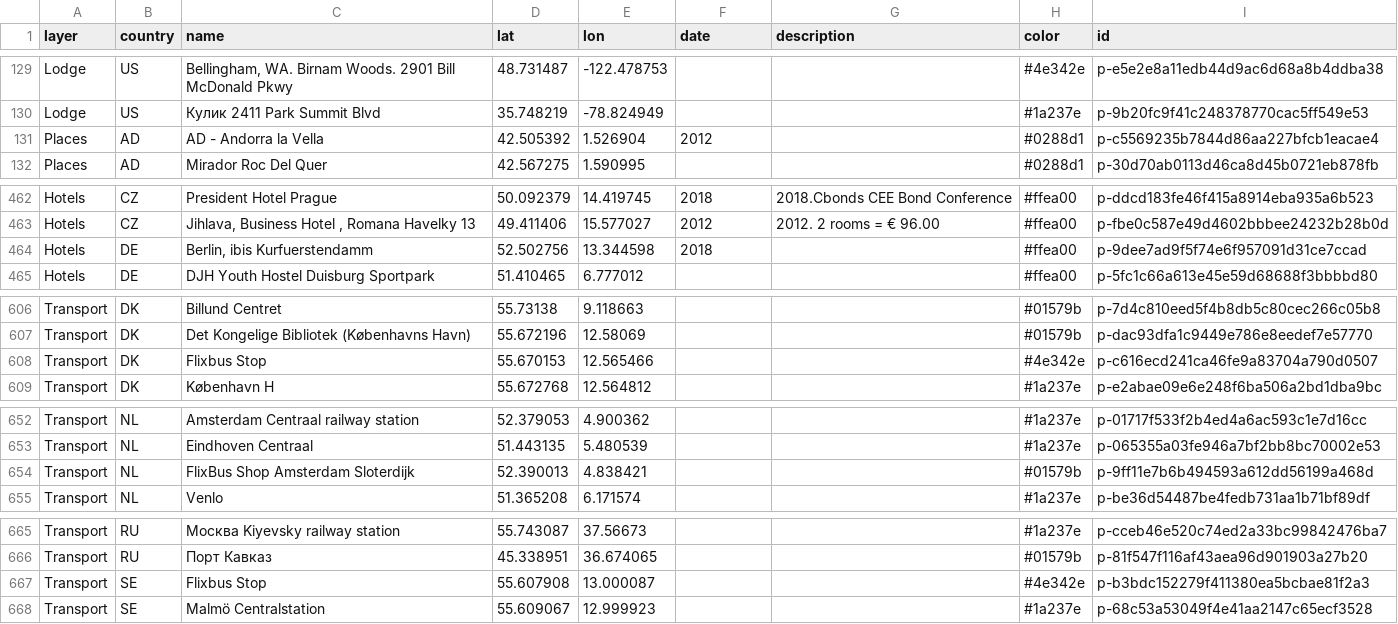
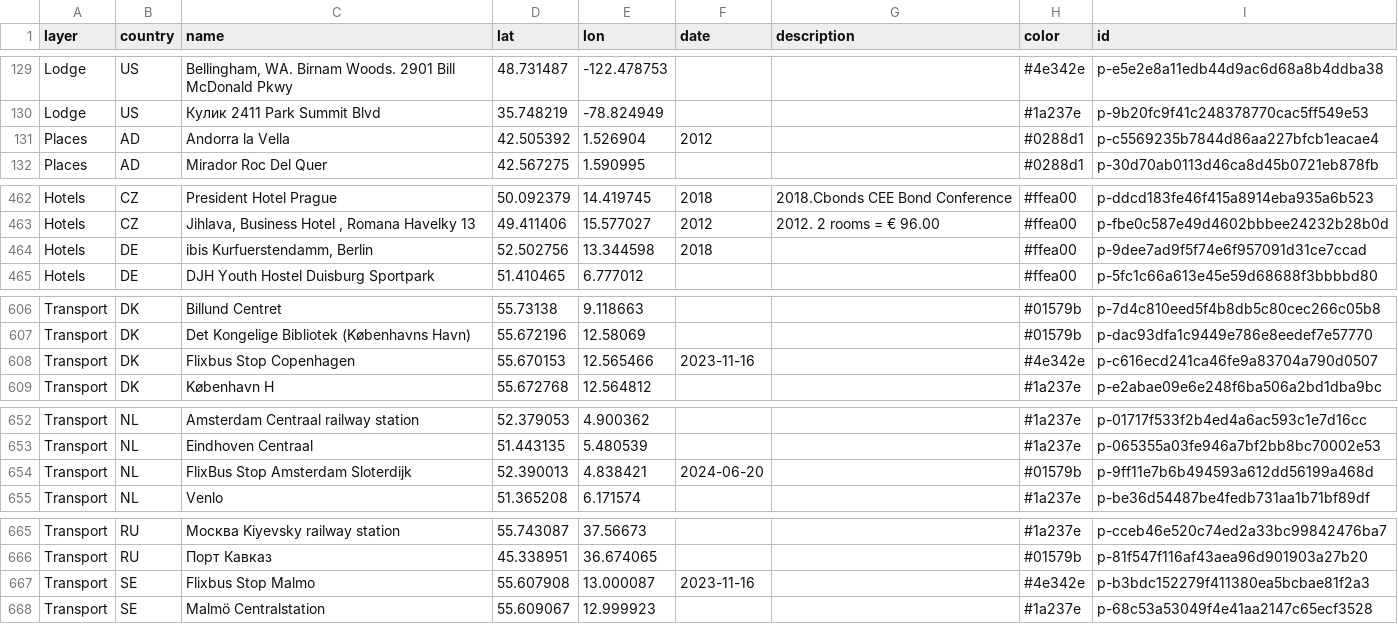
Before and after one commit to mikedg0008/yatutbuv, a CSV file: data/points.csv, drawn as a sheet; only a part is shown, gaps mark what is left out; the diff covers the shown part only.

```diff
--- a/data/points.csv
+++ b/data/points.csv
@@ -130,3 +130,3 @@ Lodge,US,"Bellingham, WA. Birnam Woods. 2901 Bill McDonald Pkwy",48.731487,-122.
 Lodge,US,Кулик 2411 Park Summit Blvd,35.748219,-78.824949,,,#1a237e,p-9b20fc9f41c248378770cac5ff549e53
-Places,AD,AD - Andorra la Vella,42.505392,1.526904,2012,,#0288d1,p-c5569235b7844d86aa227bfcb1eacae4
+Places,AD,Andorra la Vella,42.505392,1.526904,2012,,#0288d1,p-c5569235b7844d86aa227bfcb1eacae4
 Places,AD,Mirador Roc Del Quer,42.567275,1.590995,,,#0288d1,p-30d70ab0113d46ca8d45b0721eb878fb
@@ -463,3 +463,3 @@ Hotels,CZ,President Hotel Prague,50.092379,14.419745,2018,2018.Cbonds CEE Bond C
 Hotels,CZ,"Jihlava, Business Hotel , Romana Havelky 13",49.411406,15.577027,2012,2012. 2 rooms = € 96.00,#ffea00,p-fbe0c587e49d4602bbbee24232b28b0d
-Hotels,DE,"Berlin, ibis Kurfuerstendamm",52.502756,13.344598,2018,,#ffea00,p-9dee7ad9f5f74e6f957091d31ce7ccad
+Hotels,DE,"ibis Kurfuerstendamm, Berlin",52.502756,13.344598,2018,,#ffea00,p-9dee7ad9f5f74e6f957091d31ce7ccad
 Hotels,DE,DJH Youth Hostel Duisburg Sportpark,51.410465,6.777012,,,#ffea00,p-5fc1c66a613e45e59d68688f3bbbbd80
@@ -607,3 +607,3 @@ Transport,DK,Billund Centret,55.73138,9.118663,,,#01579b,p-7d4c810eed5f4b8db5c80
 Transport,DK,Det Kongelige Bibliotek (Københavns Havn),55.672196,12.58069,,,#01579b,p-dac93dfa1c9449e786e8eedef7e57770
-Transport,DK,Flixbus Stop,55.670153,12.565466,,,#4e342e,p-c616ecd241ca46fe9a83704a790d0507
+Transport,DK,Flixbus Stop Copenhagen,55.670153,12.565466,2023-11-16,,#4e342e,p-c616ecd241ca46fe9a83704a790d0507
 Transport,DK,København H,55.672768,12.564812,,,#1a237e,p-e2abae09e6e248f6ba506a2bd1dba9bc
@@ -653,3 +653,3 @@ Transport,NL,Amsterdam Centraal railway station,52.379053,4.900362,,,#1a237e,p-0
 Transport,NL,Eindhoven Centraal,51.443135,5.480539,,,#1a237e,p-065355a03fe946a7bf2bb8bc70002e53
-Transport,NL,FlixBus Shop Amsterdam Sloterdijk,52.390013,4.838421,,,#01579b,p-9ff11e7b6b494593a612dd56199a468d
+Transport,NL,FlixBus Stop Amsterdam Sloterdijk,52.390013,4.838421,2024-06-20,,#01579b,p-9ff11e7b6b494593a612dd56199a468d
 Transport,NL,Venlo,51.365208,6.171574,,,#1a237e,p-be36d54487be4fedb731aa1b71bf89df
@@ -666,3 +666,3 @@ Transport,RU,Москва Kiyevsky railway station,55.743087,37.56673,,,#1a237e,
 Transport,RU,Порт Кавказ,45.338951,36.674065,,,#01579b,p-81f547f116af43aea96d901903a27b20
-Transport,SE,Flixbus Stop,55.607908,13.000087,,,#4e342e,p-b3bdc152279f411380ea5bcbae81f2a3
+Transport,SE,Flixbus Stop Malmo,55.607908,13.000087,2023-11-16,,#4e342e,p-b3bdc152279f411380ea5bcbae81f2a3
 Transport,SE,Malmö Centralstation,55.609067,12.999923,,,#1a237e,p-68c53a53049f4e41aa2147c65ecf3528
```
Also changed, not shown: 18 added rows and 27 edited cells elsewhere in this file, data/routes.csv, 10 other files.
